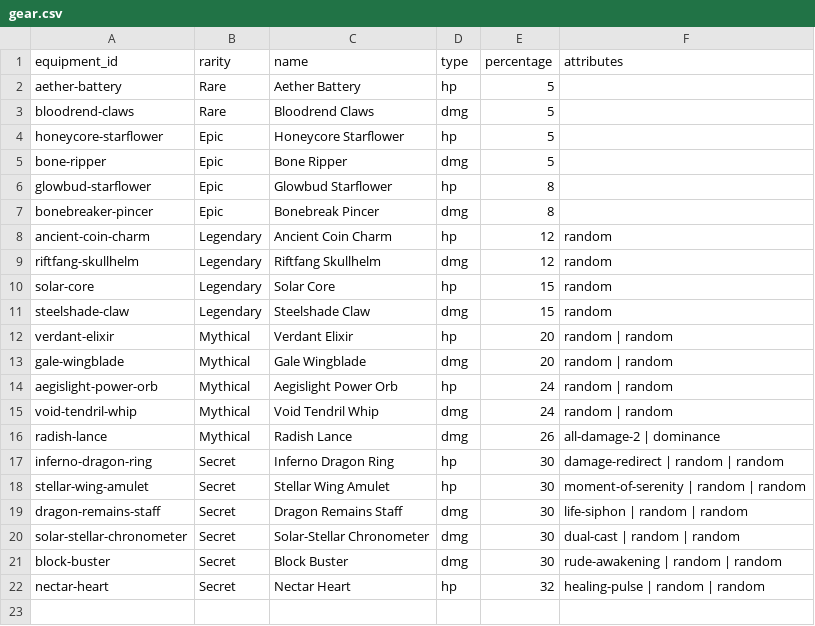
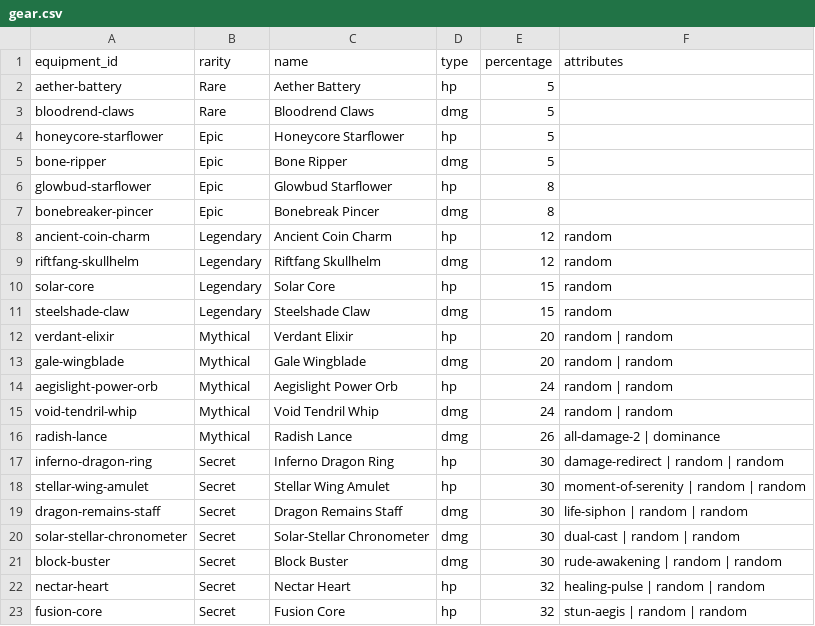
Before and after one commit to jjeastside/catch-a-monster-labs, a CSV file: app/data-source/gear.csv, drawn as a sheet.

```diff
--- a/app/data-source/gear.csv
+++ b/app/data-source/gear.csv
@@ -22 +22,2 @@ block-buster,Secret,Block Buster,dmg,30,rude-awakening | random | random
 nectar-heart,Secret,Nectar Heart,hp,32,healing-pulse | random | random
+fusion-core,Secret,Fusion Core,hp,32,stun-aegis | random | random
```
Also changed, not shown: app/data-source/attributes.csv, 11 other files.
